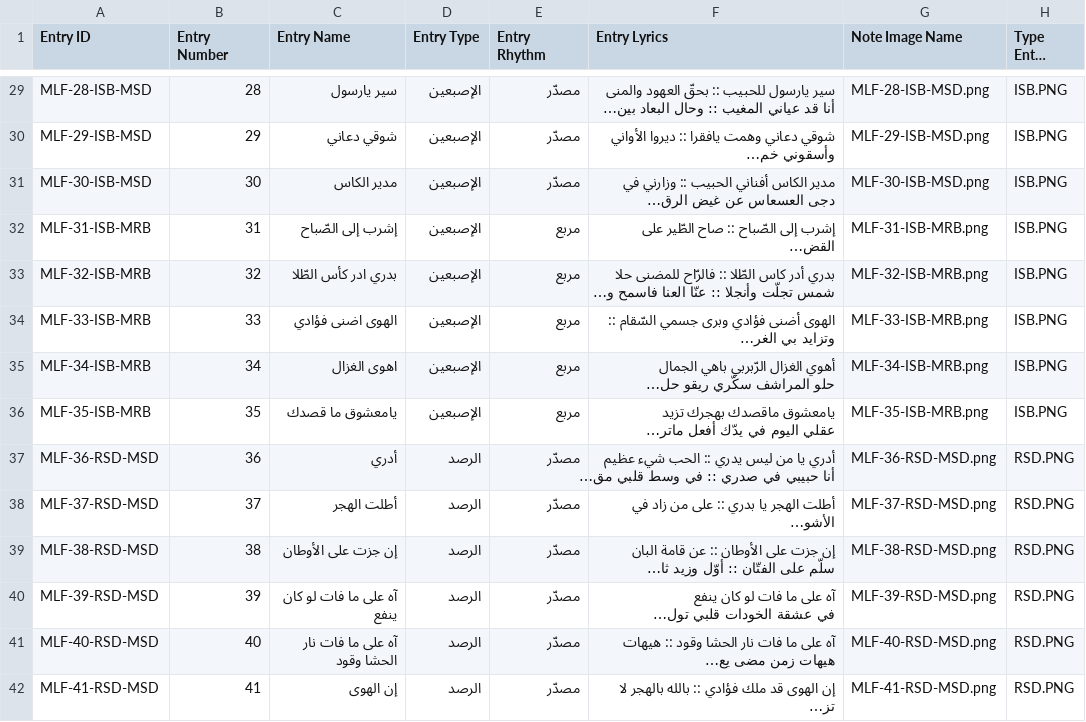
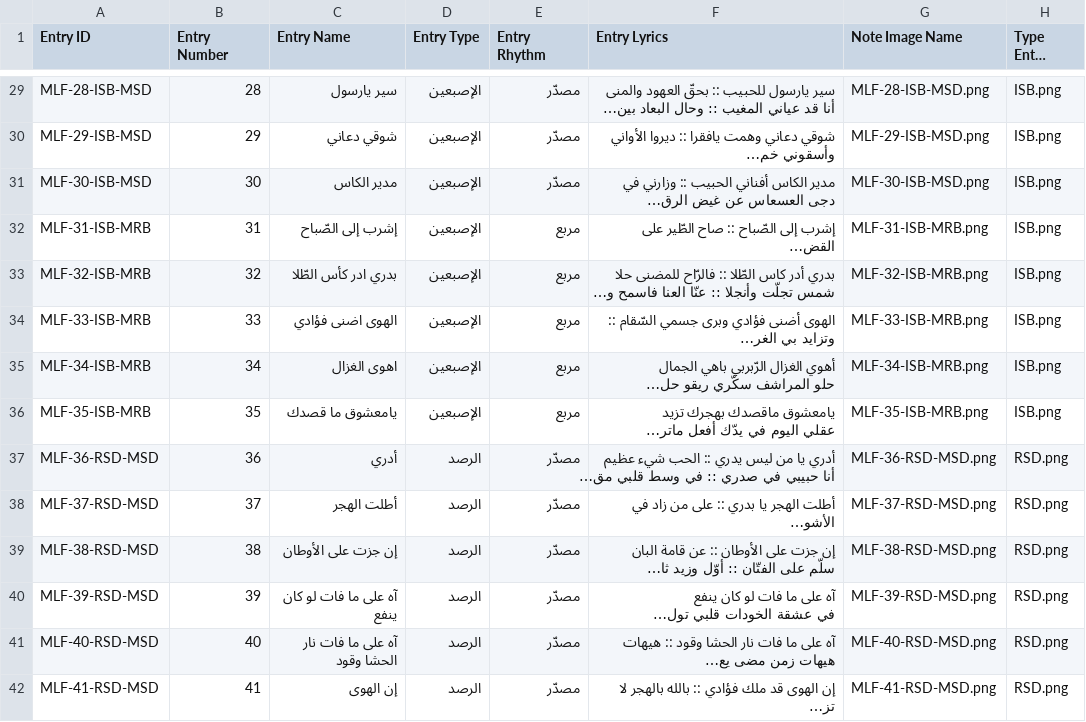
Before and after one commit to muaadly/Berwel_Project, a CSV file: public/Data/Berwel Data Org/MaloofEntries/Maloof Entries.csv, drawn as a sheet; only a part is shown, gaps mark what is left out; long unchanged cells end in …; the diff covers the shown part only; the diff names each change by its address in the sheet, - before the commit and + after, or states it on an @@ line.

Commit message:
Fix image loading issue: Update CSV file to use lowercase .png extensions

```diff
--- a/public/Data/Berwel Data Org/MaloofEntries/Maloof Entries.csv
+++ b/public/Data/Berwel Data Org/MaloofEntries/Maloof Entries.csv
-H29:H36 (Type Entry Image): ISB.PNG
+H29:H36 (Type Entry Image): ISB.png
-H37:H42 (Type Entry Image): RSD.PNG
+H37:H42 (Type Entry Image): RSD.png
```
Also changed, not shown: 163 edited cells elsewhere in this file.
